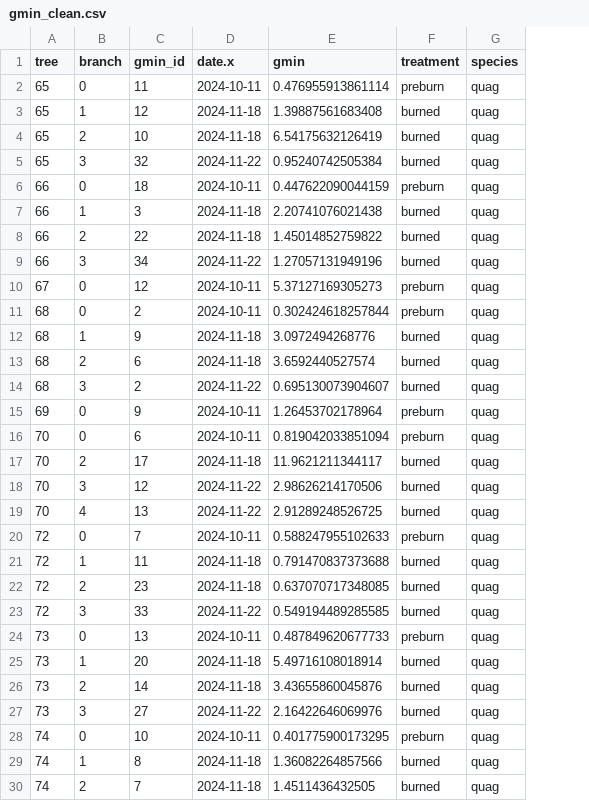
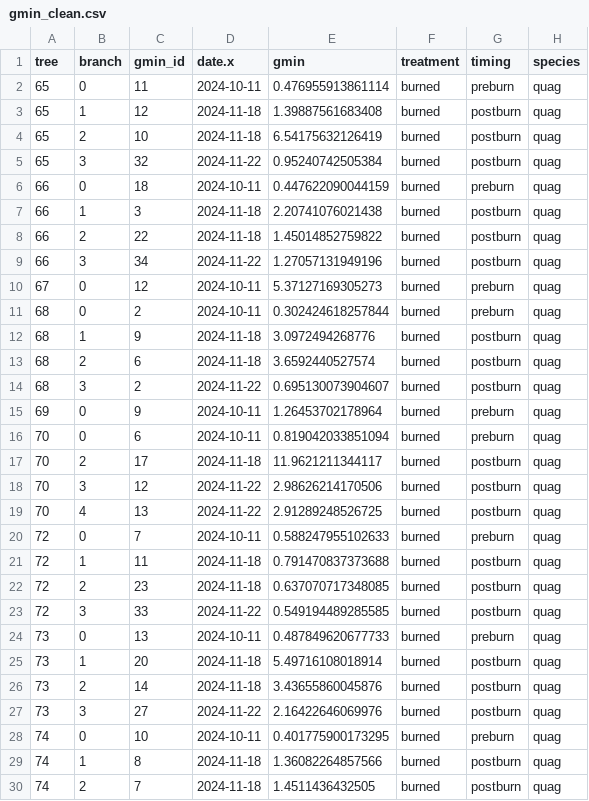
Before and after one commit to sdewees0523/sedgwick_trex_2024, a CSV file: data/clean_data/gmin_clean.csv, drawn as a sheet; only a part is shown; the diff covers the shown part only; the diff names each change by its address in the sheet, - before the commit and + after, or states it on an @@ line.

Commit message:
cleaning tree labeling for gmin data

```diff
--- a/data/clean_data/gmin_clean.csv
+++ b/data/clean_data/gmin_clean.csv
+column G (timing), rows 2-30: preburn | postburn | postburn | postburn | preburn | postburn | postburn | postburn | preburn | preburn | postburn | postburn | postburn | preburn | preburn | postburn | postburn | postburn | preburn | postburn | postburn | postburn | preburn | postburn | postburn | postburn | preburn | postburn | postburn
-F2 (treatment): preburn
+F2 (treatment): burned
-F6 (treatment): preburn
+F6 (treatment): burned
-F10:F11 (treatment): preburn
+F10:F11 (treatment): burned
-F15:F16 (treatment): preburn
+F15:F16 (treatment): burned
-F20 (treatment): preburn
+F20 (treatment): burned
-F24 (treatment): preburn
+F24 (treatment): burned
-F28 (treatment): preburn
+F28 (treatment): burned
```
Also changed, not shown: 41 edited cells elsewhere in this file, 1 other file.
